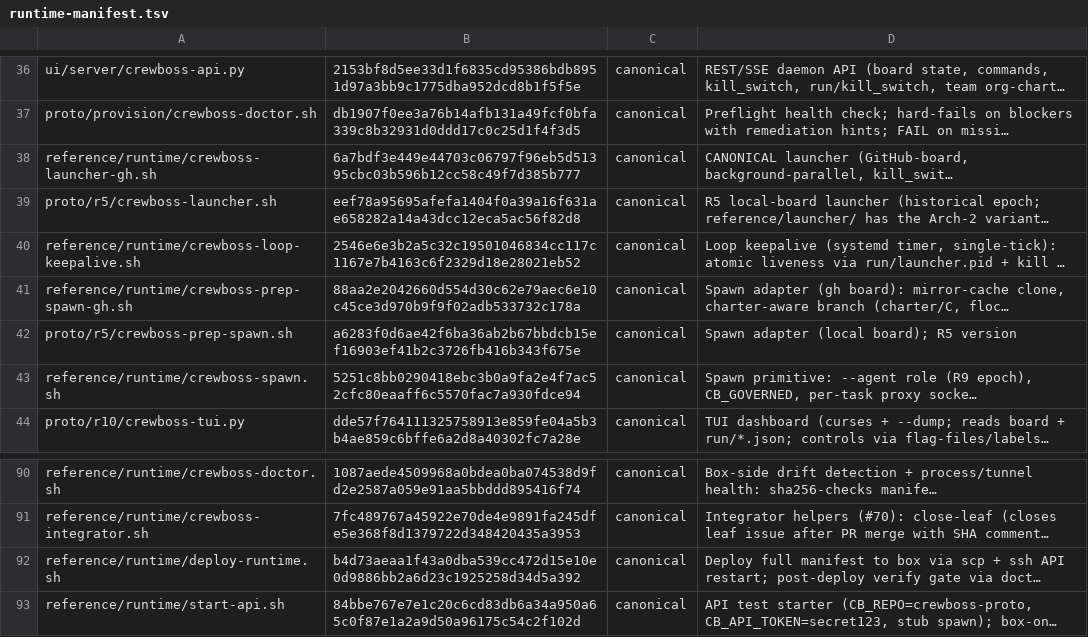
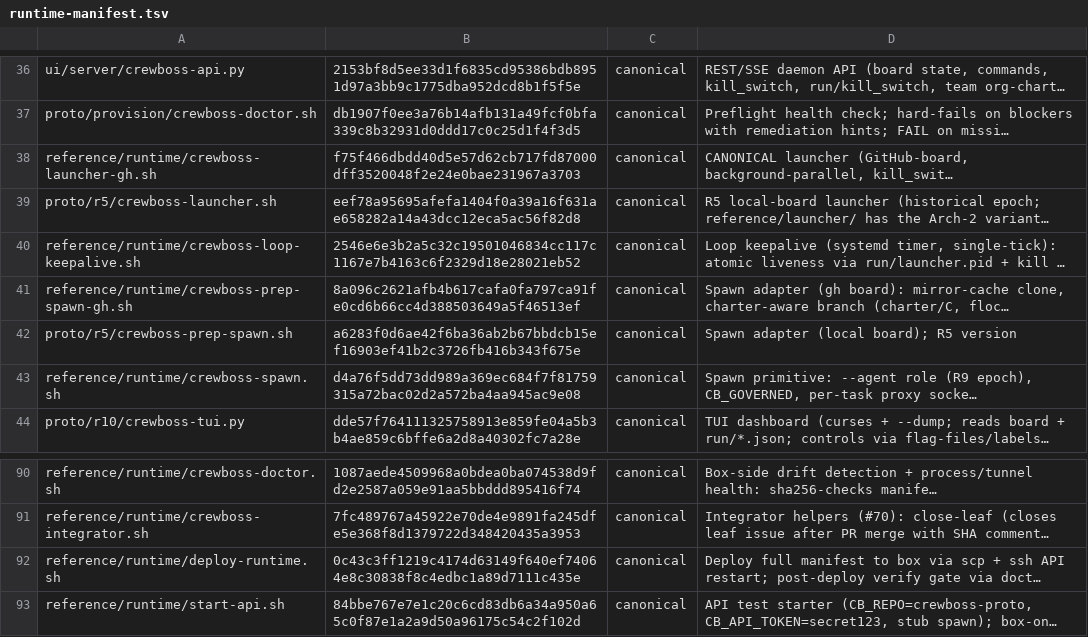
Before and after one commit to ruslan-shaydullin/crewboss, a TSV file: reference/runtime-manifest.tsv, drawn as a sheet; only a part is shown, gaps mark what is left out; long unchanged cells end in …; the diff names each change by its address in the sheet, - before the commit and + after, or states it on an @@ line.

Commit message:
chore(manifest): regen sha-lock at charter-#1274 finale

```diff
--- a/reference/runtime-manifest.tsv
+++ b/reference/runtime-manifest.tsv
-B38: 6a7bdf3e449e44703c06797f96eb5d51395cbc03b596b12cc58c49f7d385b777
+B38: f75f466dbdd40d5e57d62cb717fd87000dff3520048f2e24e0bae231967a3703
-B41: 88aa2e2042660d554d30c62e79aec6e10c45ce3d970b9f9f02adb533732c178a
+B41: 8a096c2621afb4b617cafa0fa797ca91fe0cd6b66cc4d388503649a5f46513ef
-B43: 5251c8bb0290418ebc3b0a9fa2e4f7ac52cfc80eaaff6c5570fac7a930fdce94
+B43: d4a76f5dd73dd989a369ec684f7f81759315a72bac02d2a572ba4aa945ac9e08
-B92: b4d73aeaa1f43a0dba539cc472d15e10e0d9886bb2a6d23c1925258d34d5a392
+B92: 0c43c3ff1219c4174d63149f640ef74064e8c30838f8c4edbc1a89d7111c435e
```
